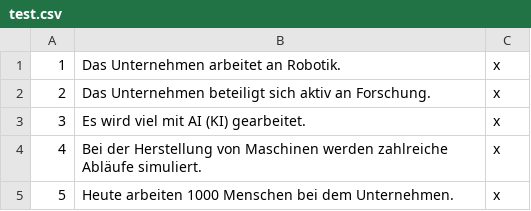
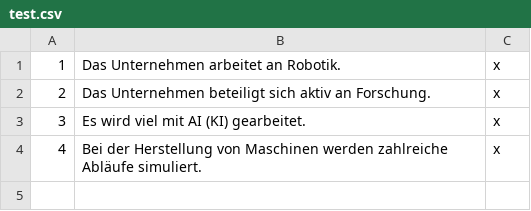
Before and after one commit to PatrickRogg/pet, a CSV file: input/test.csv, drawn as a sheet; the diff names each change by its address in the sheet, - before the commit and + after, or states it on an @@ line.

```diff
--- a/input/test.csv
+++ b/input/test.csv
-row 5: 5 | Heute arbeiten 1000 Menschen bei dem Unternehmen. | x
```
Also changed, not shown: input/train.csv, 2 other files.
